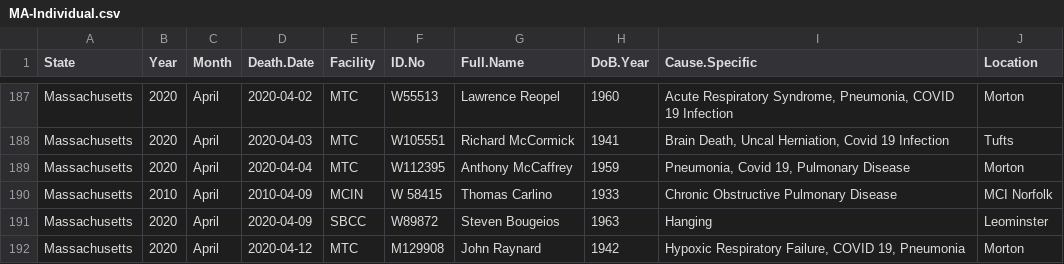
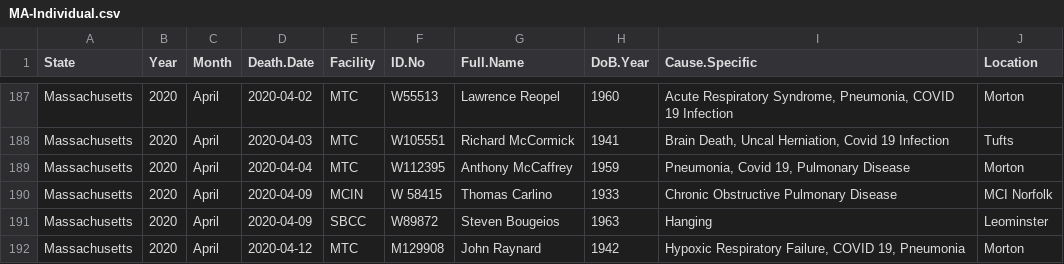
Before and after one commit to uclalawcovid19behindbars/custodial_mortality_project, a CSV file: Data/Raw/Deaths/Individual/MA-Individual.csv, drawn as a sheet; only a part is shown, gaps mark what is left out; the diff names each change by its address in the sheet, - before the commit and + after, or states it on an @@ line.

Commit message:
Fix MA date issue

```diff
--- a/Data/Raw/Deaths/Individual/MA-Individual.csv
+++ b/Data/Raw/Deaths/Individual/MA-Individual.csv
-B190 (Year): 2010
+B190 (Year): 2020
-D190 (Death.Date): 2010-04-09
+D190 (Death.Date): 2020-04-09
```
